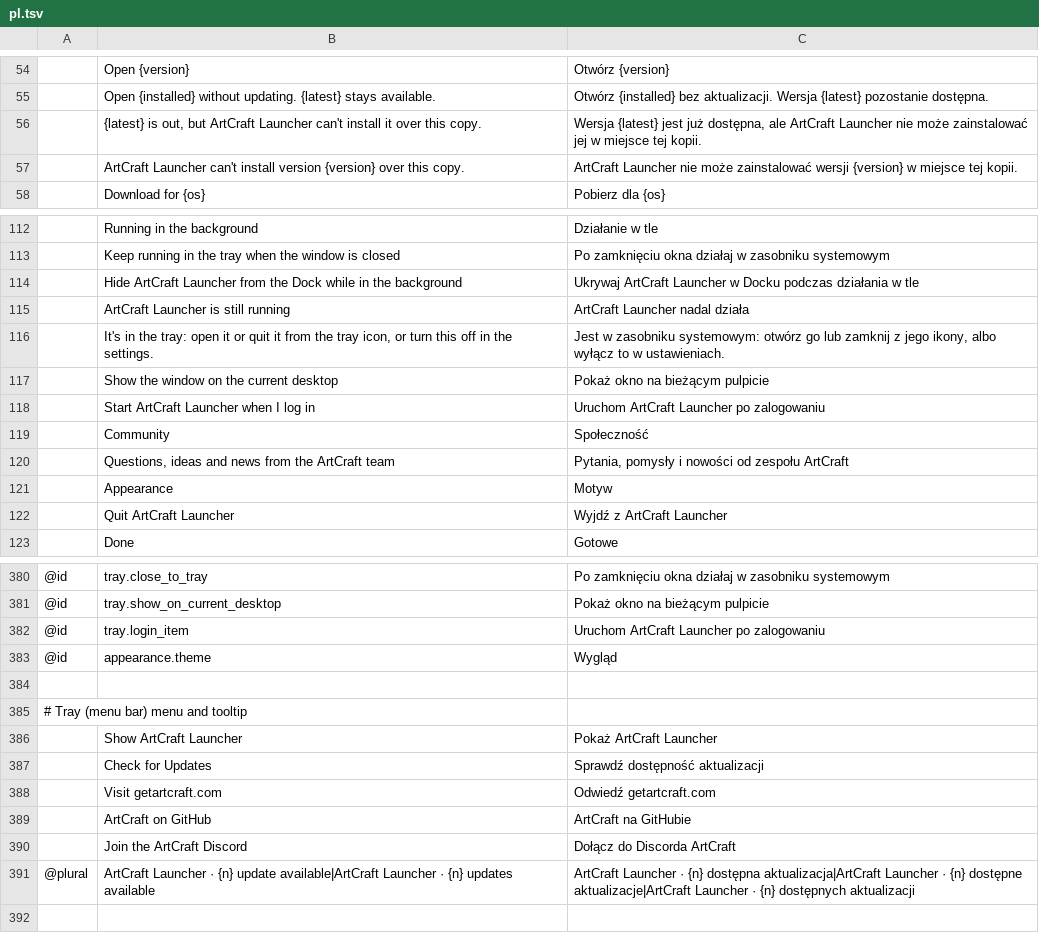
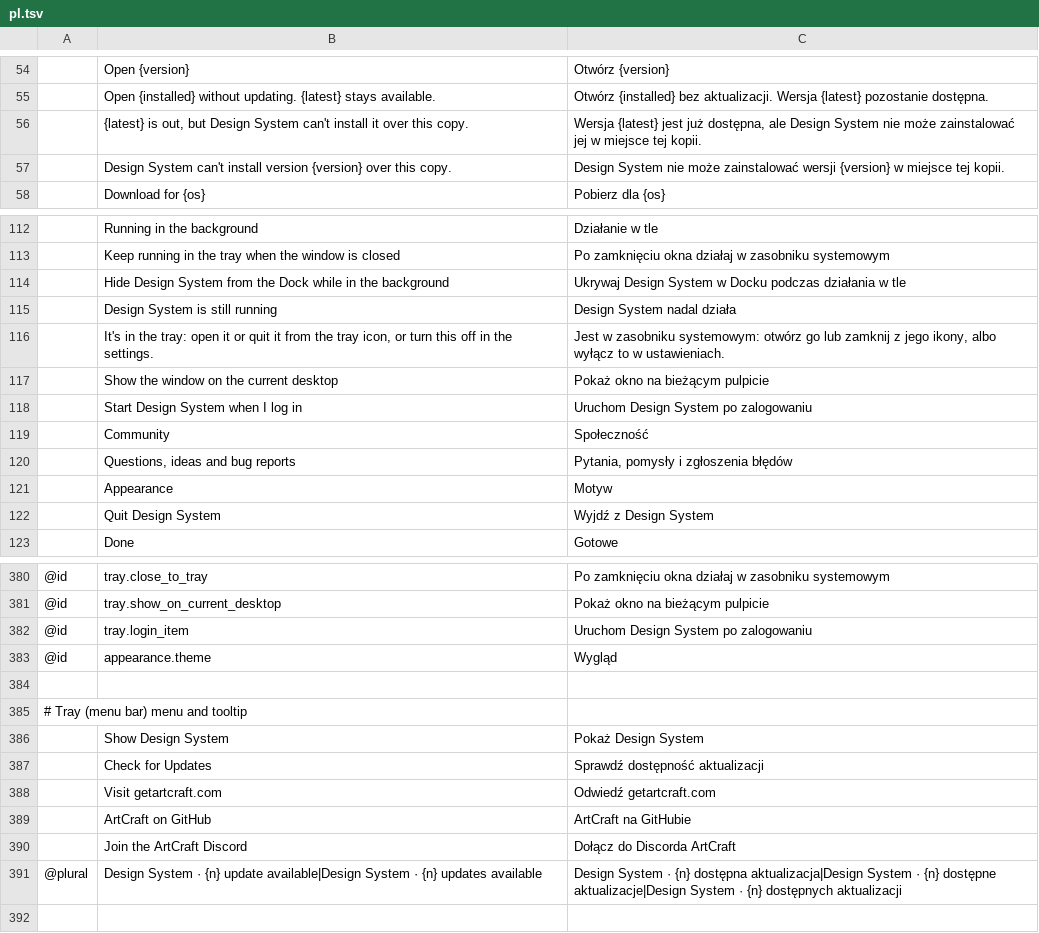
Before and after one commit to mclsrr/design-system, a TSV file: crates/ui-egui/src/i18n/pl.tsv, drawn as a sheet; only a part is shown, gaps mark what is left out; removed rows and columns are numbered as before the commit, all else as after; the diff covers the shown part only; the diff names each change by its address in the sheet, - before the commit and + after, or states it on an @@ line.

```diff
--- a/crates/ui-egui/src/i18n/pl.tsv
+++ b/crates/ui-egui/src/i18n/pl.tsv
-row 56:  | {latest} is out, but ArtCraft Launcher can't install it over this copy. | Wersja {latest} jest już dostępna, ale ArtCraft Launcher nie może zainstalować jej w miejsce tej kopii.
-row 57:  | ArtCraft Launcher can't install version {version} over this copy. | ArtCraft Launcher nie może zainstalować wersji {version} w miejsce tej kopii.
+row 56:  | {latest} is out, but Design System can't install it over this copy. | Wersja {latest} jest już dostępna, ale Design System nie może zainstalować jej w miejsce tej kopii.
+row 57:  | Design System can't install version {version} over this copy. | Design System nie może zainstalować wersji {version} w miejsce tej kopii.
-row 114:  | Hide ArtCraft Launcher from the Dock while in the background | Ukrywaj ArtCraft Launcher w Docku podczas działania w tle
-row 115:  | ArtCraft Launcher is still running | ArtCraft Launcher nadal działa
+row 114:  | Hide Design System from the Dock while in the background | Ukrywaj Design System w Docku podczas działania w tle
+row 115:  | Design System is still running | Design System nadal działa
-row 118:  | Start ArtCraft Launcher when I log in | Uruchom ArtCraft Launcher po zalogowaniu
+row 118:  | Start Design System when I log in | Uruchom Design System po zalogowaniu
-row 120:  | Questions, ideas and news from the ArtCraft team | Pytania, pomysły i nowości od zespołu ArtCraft
+row 120:  | Questions, ideas and bug reports | Pytania, pomysły i zgłoszenia błędów
-row 122:  | Quit ArtCraft Launcher | Wyjdź z ArtCraft Launcher
+row 122:  | Quit Design System | Wyjdź z Design System
-C382: Uruchom ArtCraft Launcher po zalogowaniu
+C382: Uruchom Design System po zalogowaniu
-row 386:  | Show ArtCraft Launcher | Pokaż ArtCraft Launcher
+row 386:  | Show Design System | Pokaż Design System
-B391: ArtCraft Launcher · {n} update available|ArtCraft Launcher · {n}…
+B391: Design System · {n} update available|Design System · {n}…
-C391: ArtCraft Launcher · {n} dostępna aktualizacja|ArtCraft Launcher · {n} dostępne aktualizacje|ArtCraft Launcher · {n}…
+C391: Design System · {n} dostępna aktualizacja|Design System · {n} dostępne aktualizacje|Design System · {n}…
```
Also changed, not shown: 6 added rows, 6 removed rows and 8 edited cells elsewhere in this file, crates/ui-egui/src/i18n/de.tsv, crates/ui-egui/src/i18n/es.tsv, 14 other files.
